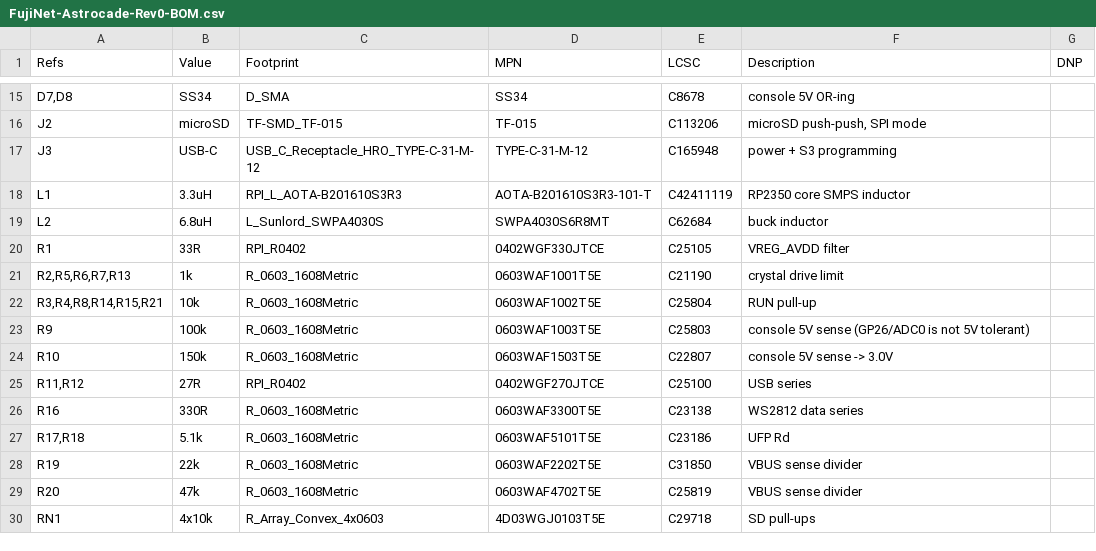
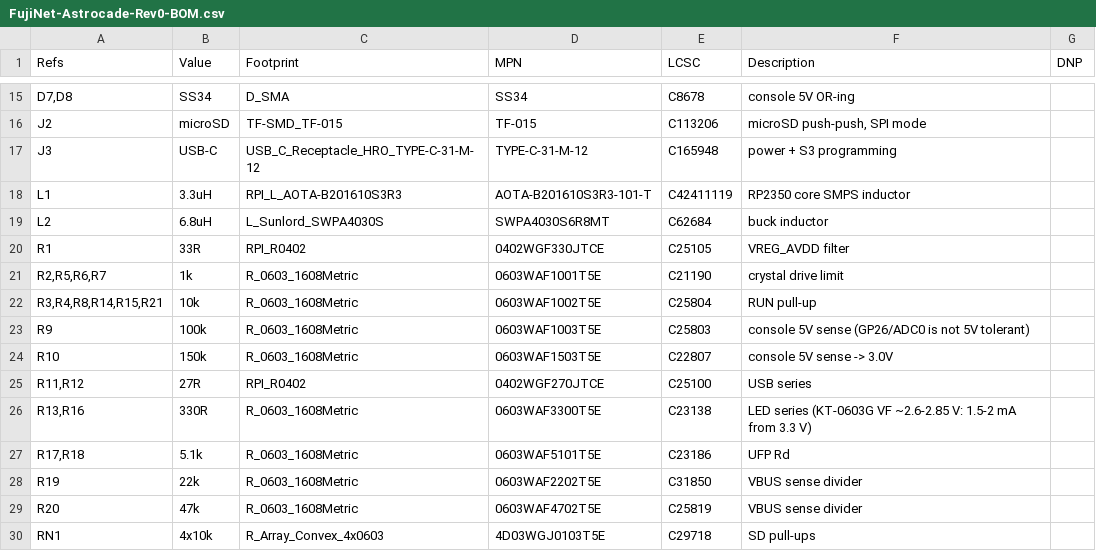
Before and after one commit to FujiNetWIFI/fujinet-hardware, a CSV file: Astrocade/rev0/FujiNet-Astrocade-Rev0-BOM.csv, drawn as a sheet; only a part is shown, gaps mark what is left out; the diff covers the shown part only.

```diff
--- a/Astrocade/rev0/FujiNet-Astrocade-Rev0-BOM.csv
+++ b/Astrocade/rev0/FujiNet-Astrocade-Rev0-BOM.csv
@@ -20,3 +20,3 @@
 "R1","33R","RPI_R0402","0402WGF330JTCE","C25105","VREG_AVDD filter",""
-"R2,R5,R6,R7,R13","1k","R_0603_1608Metric","0603WAF1001T5E","C21190","crystal drive limit",""
+"R2,R5,R6,R7","1k","R_0603_1608Metric","0603WAF1001T5E","C21190","crystal drive limit",""
 "R3,R4,R8,R14,R15,R21","10k","R_0603_1608Metric","0603WAF1002T5E","C25804","RUN pull-up",""
@@ -25,3 +25,3 @@
 "R11,R12","27R","RPI_R0402","0402WGF270JTCE","C25100","USB series",""
-"R16","330R","R_0603_1608Metric","0603WAF3300T5E","C23138","WS2812 data series",""
+"R13,R16","330R","R_0603_1608Metric","0603WAF3300T5E","C23138","LED series (KT-0603G VF ~2.6-2.85 V: 1.5-2 mA from 3.3 V)",""
 "R17,R18","5.1k","R_0603_1608Metric","0603WAF5101T5E","C23186","UFP Rd",""
```
Also changed, not shown: 2 added rows, 1 removed row and 14 edited cells elsewhere in this file, Astrocade/rev0/exports/jlcpcb/BOM-JLCPCB.csv, Astrocade/rev0/exports/jlcpcb/CPL-JLCPCB.csv, 51 other files.
